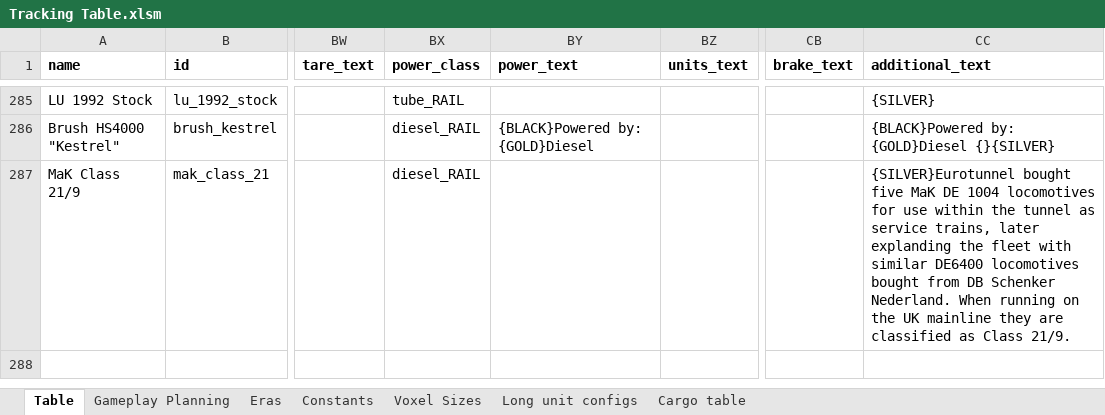
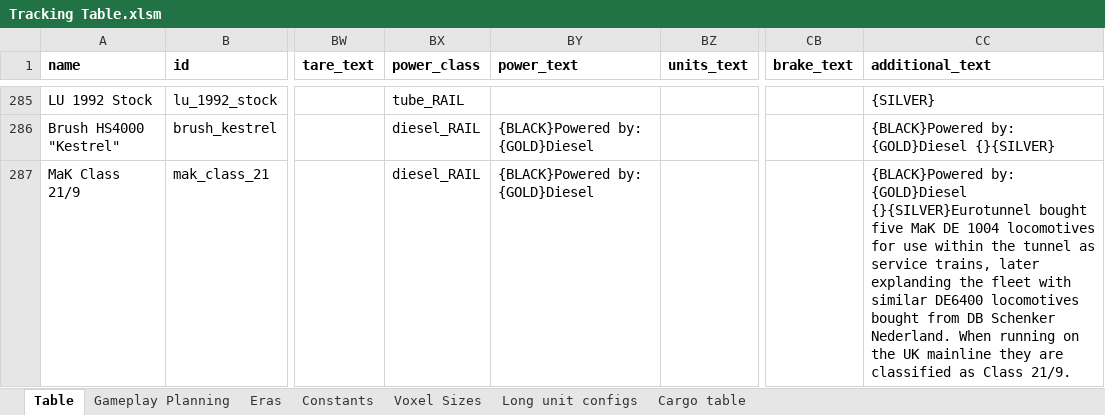
Before and after one commit to mattkimber/timberwolfs_trains, an Excel workbook: Tracking Table.xlsm, sheet Table, drawn as a sheet; only a part is shown, gaps mark what is left out; values as stored, in another font and other column widths than the file's, no borders; the diff covers the shown part only; the diff names each change by its address in the sheet, - before the commit and + after, or states it on an @@ line.

```diff
--- a/Tracking Table.xlsm (sheet Table)
+++ b/Tracking Table.xlsm (sheet Table)
-BY287 (power_text): (empty)
+BY287 (power_text): {BLACK}Powered by: {GOLD}Diesel
-CC287 (additional_text): {SILVER}Eurotunnel bought five…
+CC287 (additional_text): {BLACK}Powered by: {GOLD}Diesel {}{SILVER}Eurotunnel bought five…
```
Also changed, not shown: 1 added row and 1 edited cell elsewhere in this sheet, sheet Constants, sheet Gameplay Planning, 8 other files.
